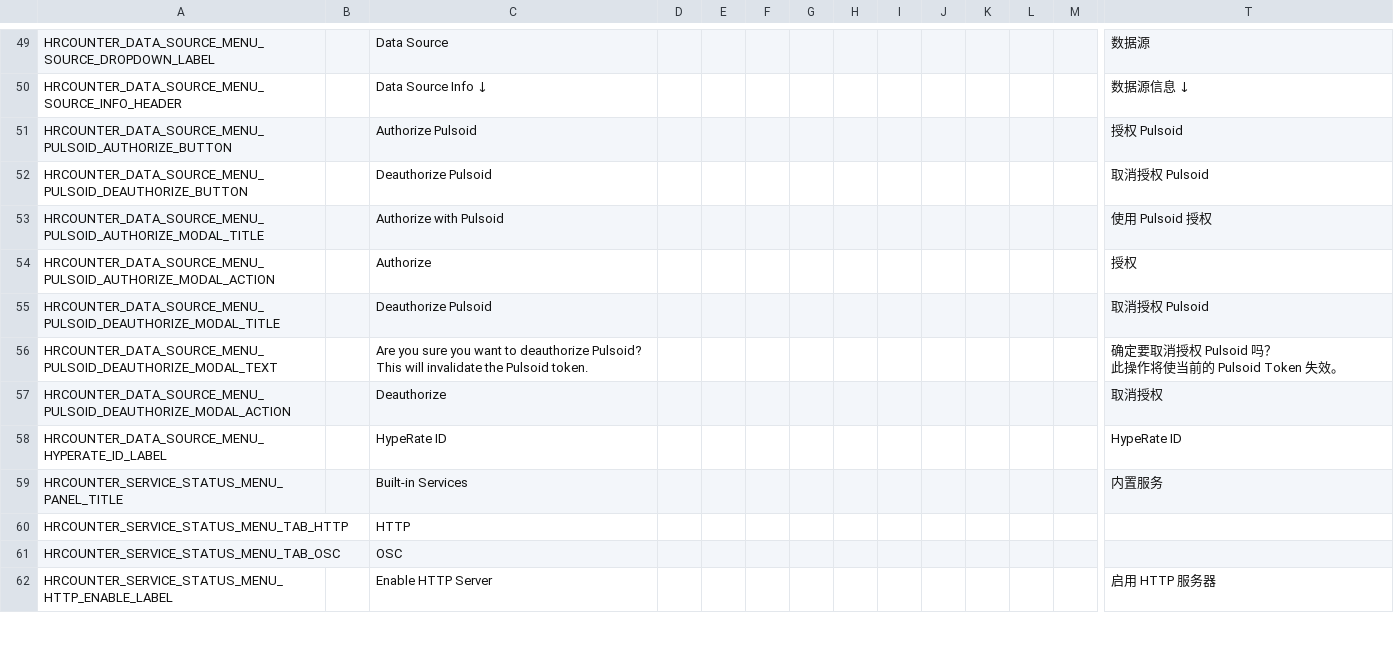
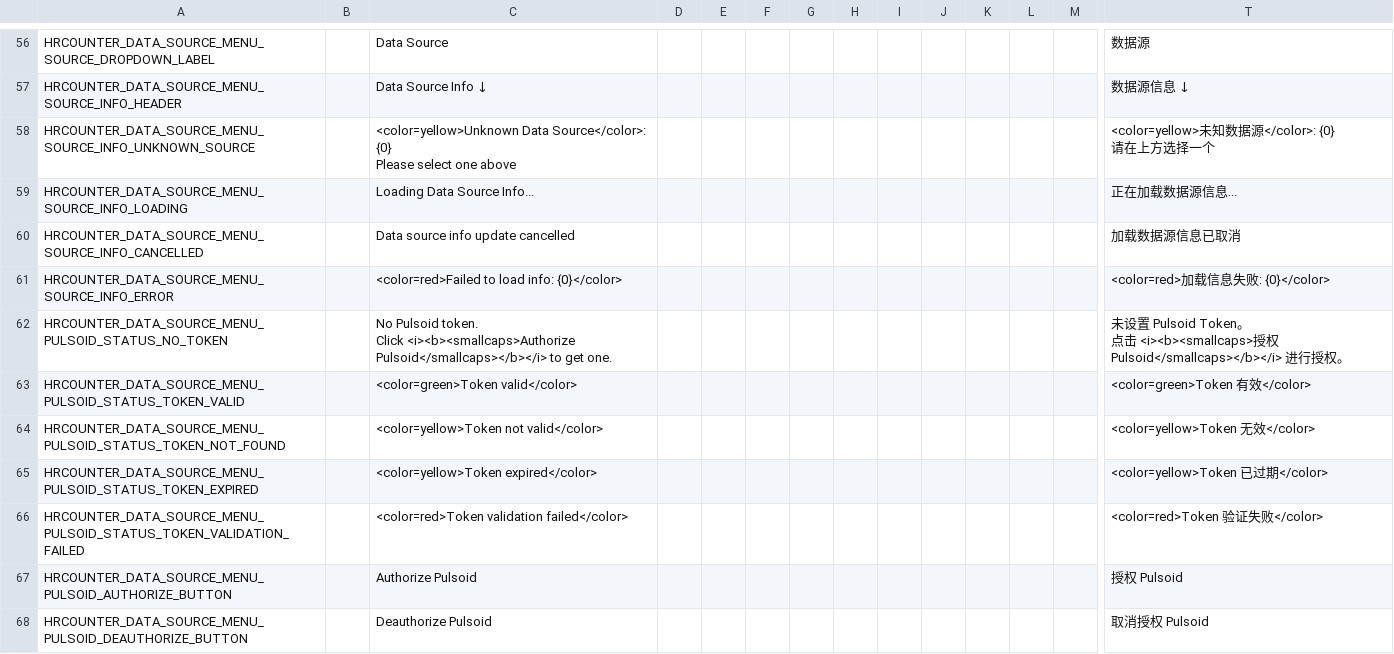
Before and after one commit to qe201020335/HRCounter, a CSV file: HRCounter/Resources/Localization.csv, drawn as a sheet; only a part is shown, gaps mark what is left out; the shorter side is filled out with more unchanged rows; rows hold the shown columns only; ↵ is a line break in a cell; the diff covers the shown part only; the diff names each change by its address in the sheet, - before the commit and + after, or states it on an @@ line.

```diff
--- a/HRCounter/Resources/Localization.csv
+++ b/HRCounter/Resources/Localization.csv
+row 58: HRCOUNTER_DATA_SOURCE_MENU_SOURCE_INFO_UNKNOWN_SOURCE |  | <color=yellow>Unknown Data Source</color>: {0} ↵ Please select one above |  |  |  |  |  |  |  |  |  |  | <color=yellow>未知数据源</color>: {0} ↵ 请在上方选择一个
+row 59: HRCOUNTER_DATA_SOURCE_MENU_SOURCE_INFO_LOADING |  | Loading Data Source Info... |  |  |  |  |  |  |  |  |  |  | 正在加载数据源信息...
+row 60: HRCOUNTER_DATA_SOURCE_MENU_SOURCE_INFO_CANCELLED |  | Data source info update cancelled |  |  |  |  |  |  |  |  |  |  | 加载数据源信息已取消
+row 61: HRCOUNTER_DATA_SOURCE_MENU_SOURCE_INFO_ERROR |  | <color=red>Failed to load info: {0}</color> |  |  |  |  |  |  |  |  |  |  | <color=red>加载信息失败: {0}</color>
+row 62: HRCOUNTER_DATA_SOURCE_MENU_PULSOID_STATUS_NO_TOKEN |  | No Pulsoid token. ↵ Click <i><b><smallcaps>Authorize Pulsoid</smallcaps></b></i> to get one. |  |  |  |  |  |  |  |  |  |  | 未设置 Pulsoid Token。 ↵ 点击 <i><b><smallcaps>授权 Pulsoid</smallcaps></b></i> 进行授权。
+row 63: HRCOUNTER_DATA_SOURCE_MENU_PULSOID_STATUS_TOKEN_VALID |  | <color=green>Token valid</color> |  |  |  |  |  |  |  |  |  |  | <color=green>Token 有效</color>
+row 64: HRCOUNTER_DATA_SOURCE_MENU_PULSOID_STATUS_TOKEN_NOT_FOUND |  | <color=yellow>Token not valid</color> |  |  |  |  |  |  |  |  |  |  | <color=yellow>Token 无效</color>
+row 65: HRCOUNTER_DATA_SOURCE_MENU_PULSOID_STATUS_TOKEN_EXPIRED |  | <color=yellow>Token expired</color> |  |  |  |  |  |  |  |  |  |  | <color=yellow>Token 已过期</color>
+row 66: HRCOUNTER_DATA_SOURCE_MENU_PULSOID_STATUS_TOKEN_VALIDATION_FAILED |  | <color=red>Token validation failed</color> |  |  |  |  |  |  |  |  |  |  | <color=red>Token 验证失败</color>
```
Also changed, not shown: 20 added rows and 1 edited cell elsewhere in this file, 4 other files.
